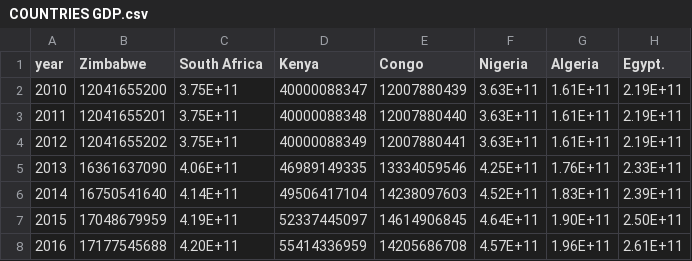
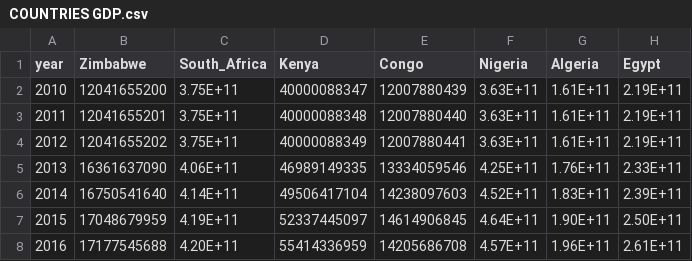
Before and after one commit to Brenda199708/hcidataset2, a CSV file: COUNTRIES GDP.csv, drawn as a sheet.

Commit message:
Update COUNTRIES GDP.csv

```diff
--- a/COUNTRIES GDP.csv
+++ b/COUNTRIES GDP.csv
@@ -1,2 +1,2 @@
-year,Zimbabwe,South Africa,Kenya,Congo,Nigeria,Algeria,Egypt.
+year,Zimbabwe,South_Africa,Kenya,Congo,Nigeria,Algeria,Egypt
 2010,12041655200,3.75E+11,40000088347,12007880439,3.63E+11,1.61E+11,2.19E+11
```
